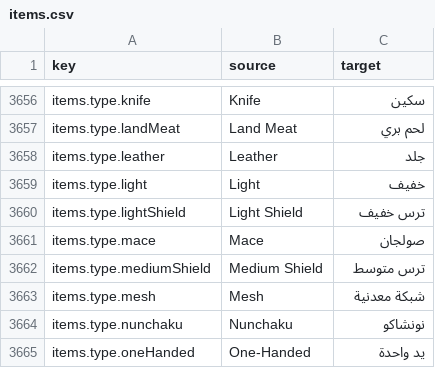
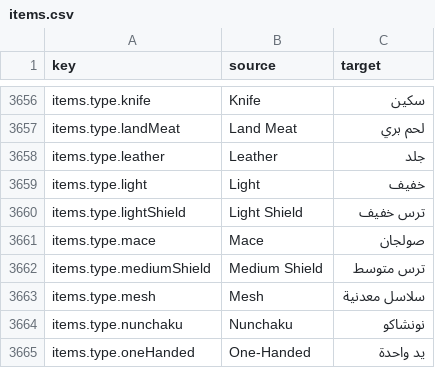
Before and after one commit to 2Pz/NoRestForTheWicked-Arabic, a CSV file: translations/items.csv, drawn as a sheet; only a part is shown, gaps mark what is left out; the diff names each change by its address in the sheet, - before the commit and + after, or states it on an @@ line.

```diff
--- a/translations/items.csv
+++ b/translations/items.csv
-C3663 (target): شبكة معدنية
+C3663 (target): سلاسل معدنية
```
Also changed, not shown: translations/NPCs.csv, translations/quests.csv, 1 other file.
